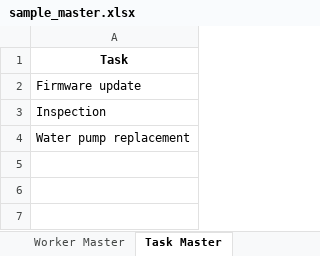
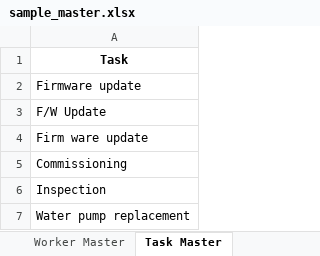
Before and after one commit to Eucalyptuss/pwa_checker, an Excel workbook: sample_master.xlsx, sheet Task Master, drawn as a sheet; values as stored, in another font and other column widths than the file's, no borders; the diff names each change by its address in the sheet, - before the commit and + after, or states it on an @@ line.

```diff
--- a/sample_master.xlsx (sheet Task Master)
+++ b/sample_master.xlsx (sheet Task Master)
+row 3: F/W Update
+row 4: Firm ware update
+row 5: Commissioning
```
Also changed, not shown: sheet Worker Master, sample_pwa_input.xlsx, 7 other files.
